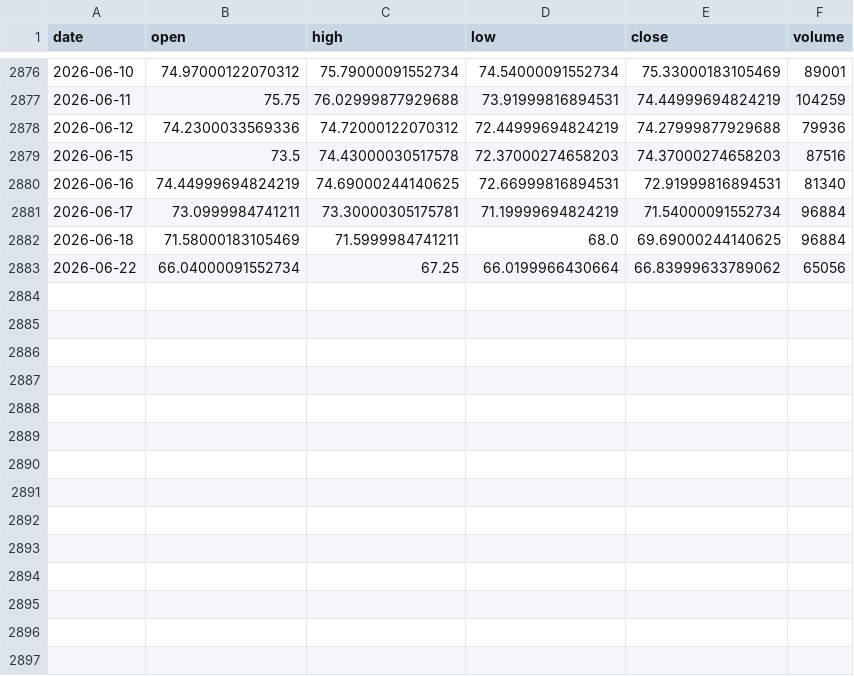
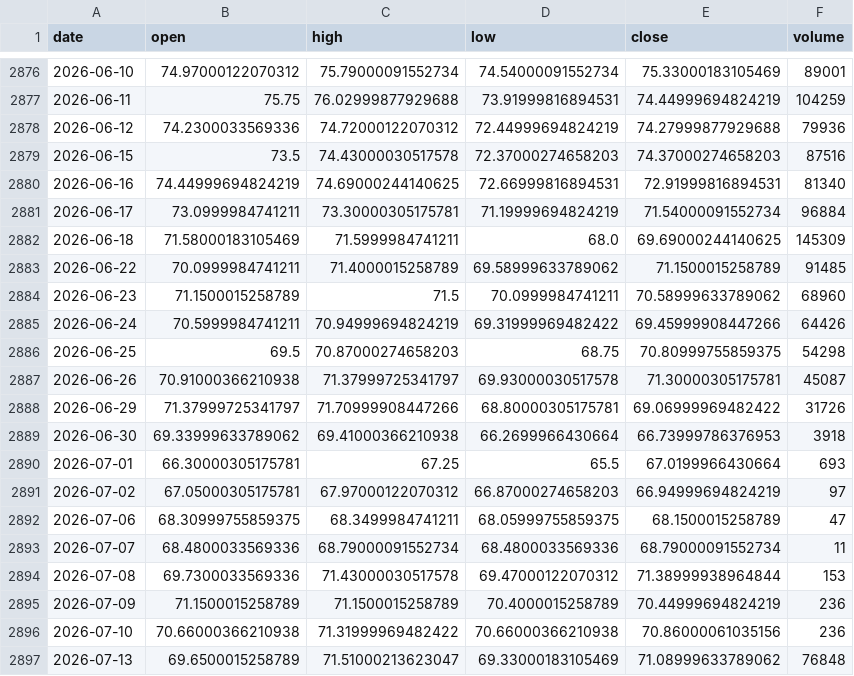
Before and after one commit to omarmohdharis/Palm-Oil-Futures, a CSV file: data/raw/related/soybean_oil.csv, drawn as a sheet; only a part is shown, gaps mark what is left out.

```diff
--- a/data/raw/related/soybean_oil.csv
+++ b/data/raw/related/soybean_oil.csv
@@ -2881,3 +2881,17 @@ date,open,high,low,close,volume
 2026-06-17,73.0999984741211,73.30000305175781,71.19999694824219,71.54000091552734,96884
-2026-06-18,71.58000183105469,71.5999984741211,68.0,69.69000244140625,96884
-2026-06-22,66.04000091552734,67.25,66.0199966430664,66.83999633789062,65056
+2026-06-18,71.58000183105469,71.5999984741211,68.0,69.69000244140625,145309
+2026-06-22,70.0999984741211,71.4000015258789,69.58999633789062,71.1500015258789,91485
+2026-06-23,71.1500015258789,71.5,70.0999984741211,70.58999633789062,68960
+2026-06-24,70.5999984741211,70.94999694824219,69.31999969482422,69.45999908447266,64426
+2026-06-25,69.5,70.87000274658203,68.75,70.80999755859375,54298
+2026-06-26,70.91000366210938,71.37999725341797,69.93000030517578,71.30000305175781,45087
+2026-06-29,71.37999725341797,71.70999908447266,68.80000305175781,69.06999969482422,31726
+2026-06-30,69.33999633789062,69.41000366210938,66.2699966430664,66.73999786376953,3918
+2026-07-01,66.30000305175781,67.25,65.5,67.0199966430664,693
+2026-07-02,67.05000305175781,67.97000122070312,66.87000274658203,66.94999694824219,97
+2026-07-06,68.30999755859375,68.3499984741211,68.05999755859375,68.1500015258789,47
+2026-07-07,68.4800033569336,68.79000091552734,68.4800033569336,68.79000091552734,11
+2026-07-08,69.7300033569336,71.43000030517578,69.47000122070312,71.38999938964844,153
+2026-07-09,71.1500015258789,71.1500015258789,70.4000015258789,70.44999694824219,236
+2026-07-10,70.66000366210938,71.31999969482422,70.66000366210938,70.86000061035156,236
+2026-07-13,69.6500015258789,71.51000213623047,69.33000183105469,71.08999633789062,76848
```
Also changed, not shown: data/raw/related/brent.csv, data/raw/related/usdmyr.csv, 13 other files.
